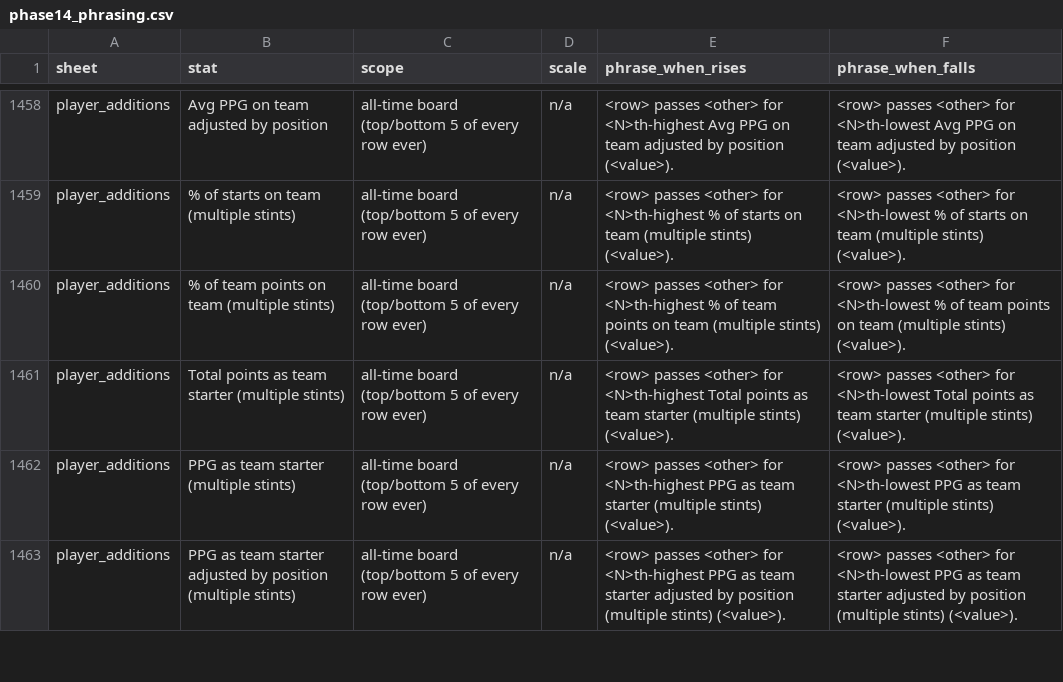
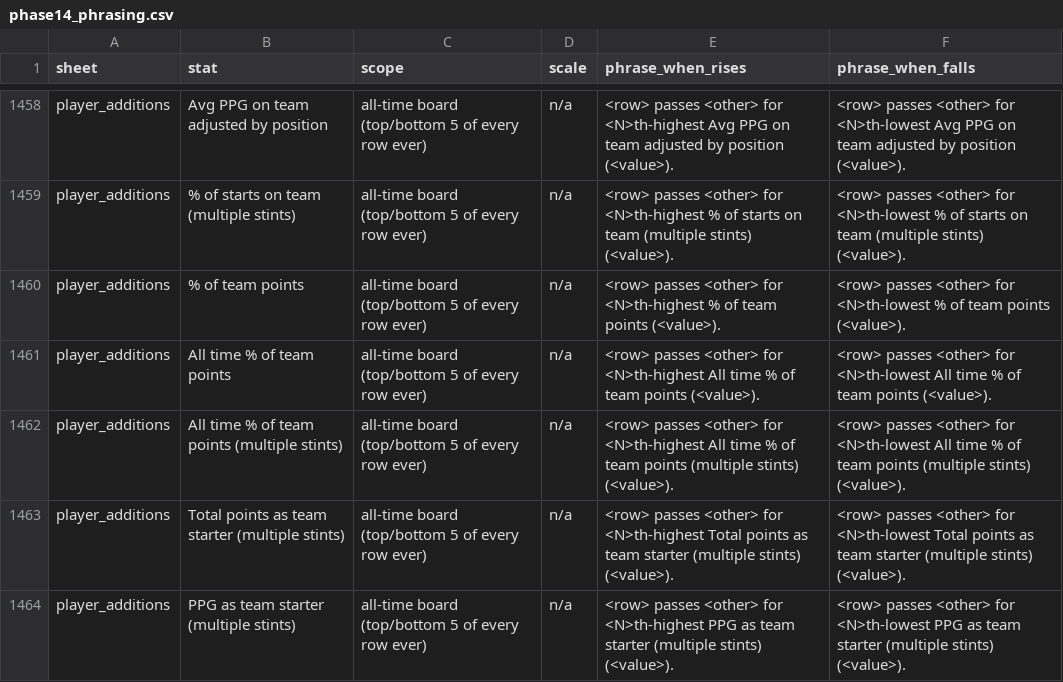
Before and after one commit to Oliverwkw/LOTG-Stats, a CSV file: plan/phase14_phrasing.csv, drawn as a sheet; only a part is shown, gaps mark what is left out; the shorter side is filled out with more unchanged rows.

```diff
--- a/plan/phase14_phrasing.csv
+++ b/plan/phase14_phrasing.csv
@@ -1459,3 +1459,5 @@ player_additions,Avg PPG on team adjusted by position,all-time board (top/bottom
 player_additions,% of starts on team (multiple stints),all-time board (top/bottom 5 of every row ever),n/a,<row> passes <other> for <N>th-highest % of starts on team (multiple stints) (<value>).,<row> passes <other> for <N>th-lowest % of starts on team (multiple stints) (<value>).
-player_additions,% of team points on team (multiple stints),all-time board (top/bottom 5 of every row ever),n/a,<row> passes <other> for <N>th-highest % of team points on team (multiple stints) (<value>).,<row> passes <other> for <N>th-lowest % of team points on team (multiple stints) (<value>).
+player_additions,% of team points,all-time board (top/bottom 5 of every row ever),n/a,<row> passes <other> for <N>th-highest % of team points (<value>).,<row> passes <other> for <N>th-lowest % of team points (<value>).
+player_additions,All time % of team points,all-time board (top/bottom 5 of every row ever),n/a,<row> passes <other> for <N>th-highest All time % of team points (<value>).,<row> passes <other> for <N>th-lowest All time % of team points (<value>).
+player_additions,All time % of team points (multiple stints),all-time board (top/bottom 5 of every row ever),n/a,<row> passes <other> for <N>th-highest All time % of team points (multiple stints) (<value>).,<row> passes <other> for <N>th-lowest All time % of team points (multiple stints) (<value>).
 player_additions,Total points as team starter (multiple stints),all-time board (top/bottom 5 of every row ever),n/a,<row> passes <other> for <N>th-highest Total points as team starter (multiple stints) (<value>).,<row> passes <other> for <N>th-lowest Total points as team starter (multiple stints) (<value>).
```
Also changed, not shown: plan/LOTG Plan - Sheet1.csv, 7 other files.
